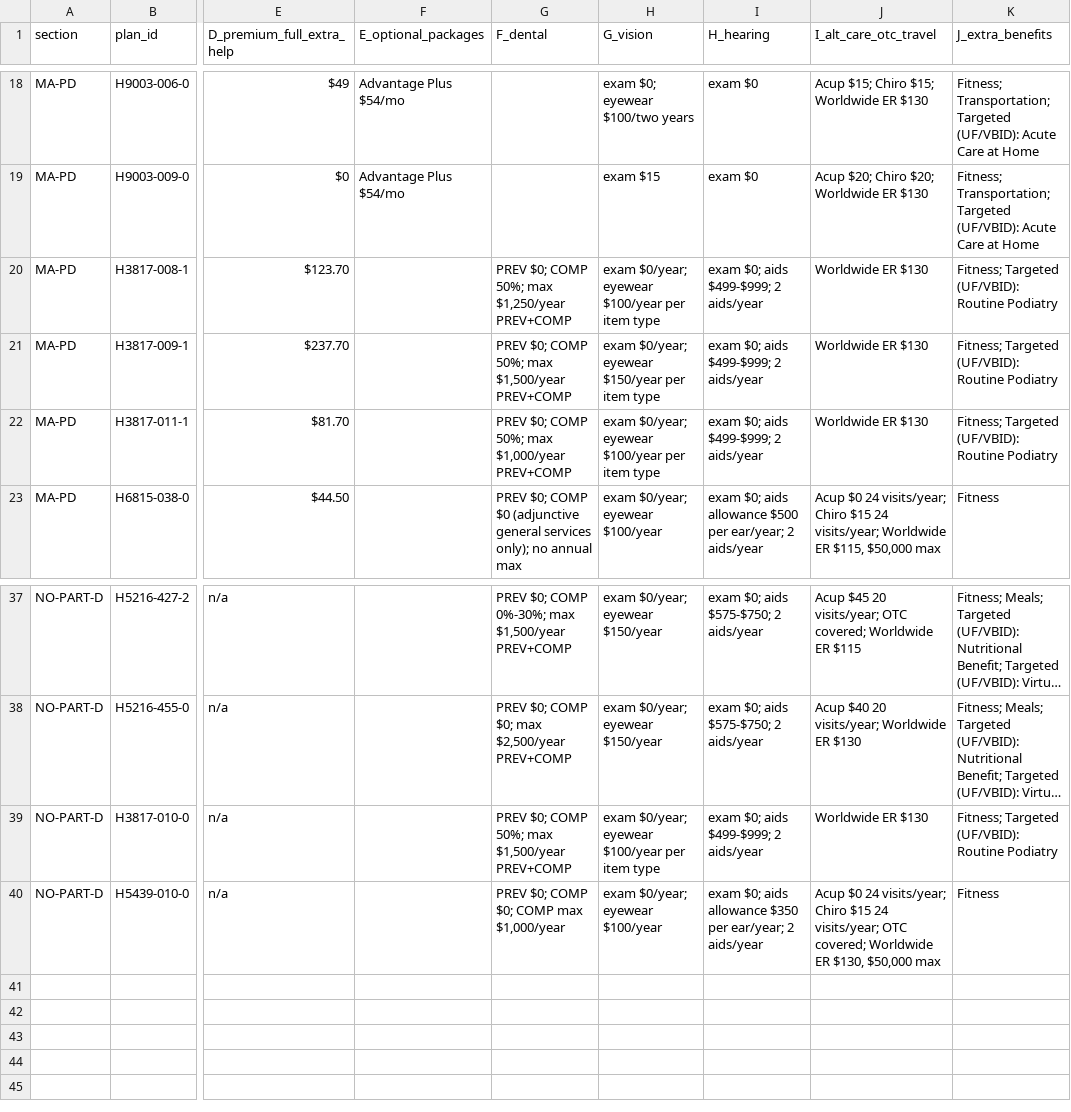
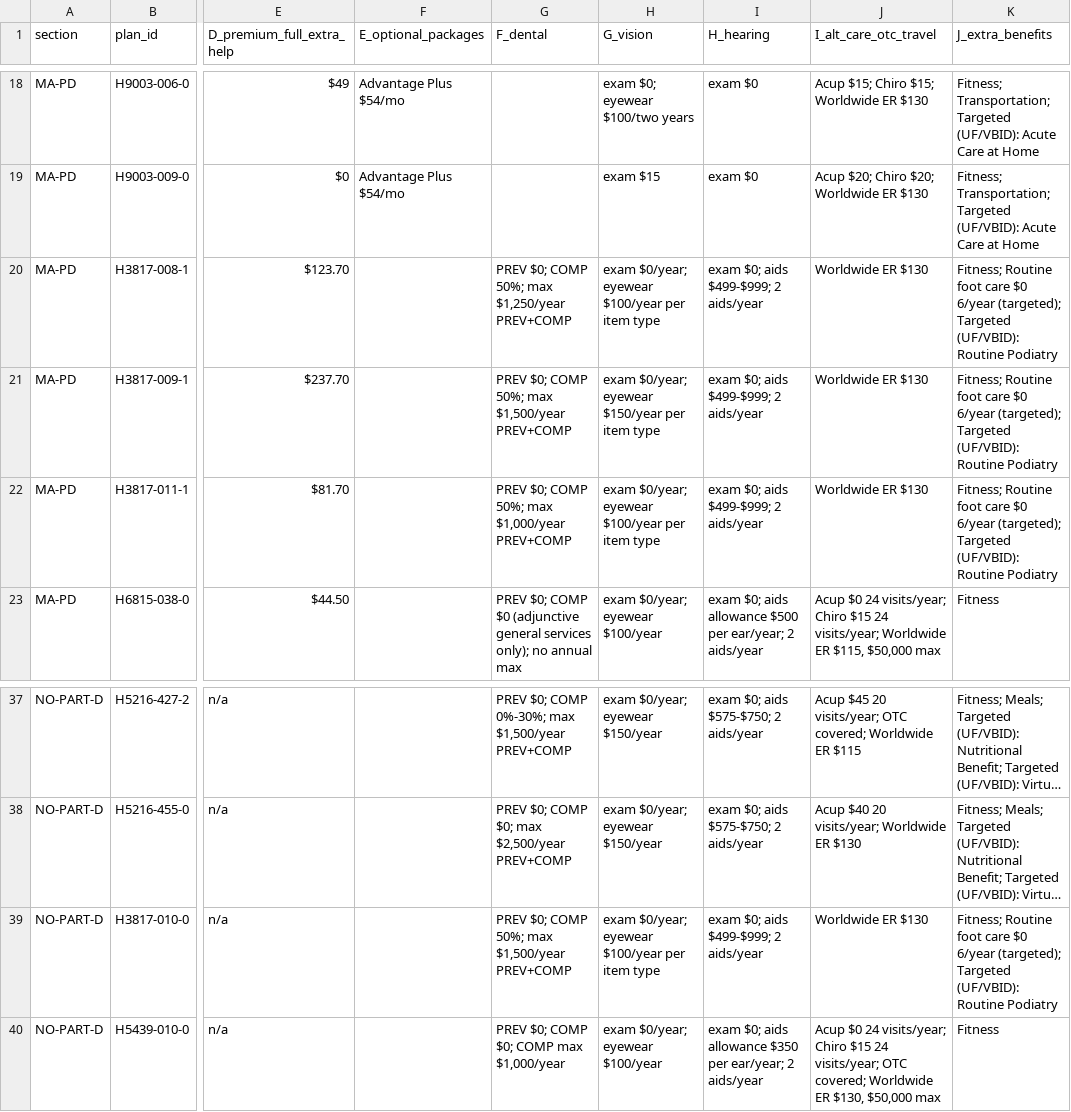
Before and after one commit to rosenhouse-bot-sandbox/shiba-data, a CSV file: repro/data/dvha.csv, drawn as a sheet; only a part is shown, gaps mark what is left out; long unchanged cells end in …; the diff names each change by its address in the sheet, - before the commit and + after, or states it on an @@ line.

```diff
--- a/repro/data/dvha.csv
+++ b/repro/data/dvha.csv
-K20:K22 (J_extra_benefits): Fitness; Targeted (UF/VBID):…
+K20:K22 (J_extra_benefits): Fitness; Routine foot care $0 6/year (targeted); Targeted (UF/VBID):…
-K39 (J_extra_benefits): Fitness; Targeted (UF/VBID):…
+K39 (J_extra_benefits): Fitness; Routine foot care $0 6/year (targeted); Targeted (UF/VBID):…
```
Also changed, not shown: repro/data/citations.csv, repro/data/main_chart.csv, 12 other files.
